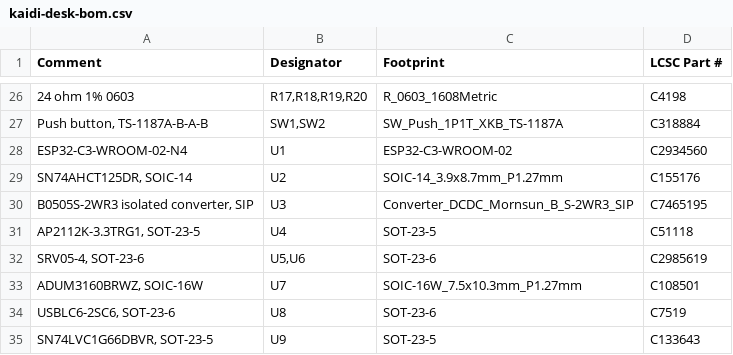
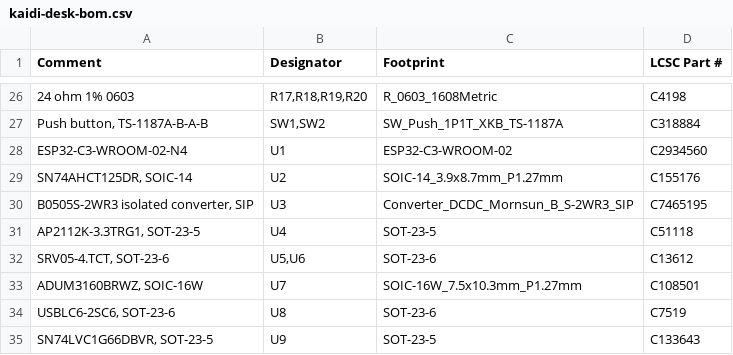
Before and after one commit to clintval/esphome-kaidi-desk, a CSV file: hardware/kaidi-desk-bom.csv, drawn as a sheet; only a part is shown, gaps mark what is left out.

Commit message:
fix(hardware): fit the Semtech SRV05-4

```diff
--- a/hardware/kaidi-desk-bom.csv
+++ b/hardware/kaidi-desk-bom.csv
@@ -31,3 +31,3 @@ ESP32-C3-WROOM-02-N4,U1,ESP32-C3-WROOM-02,C2934560
 "AP2112K-3.3TRG1, SOT-23-5",U4,SOT-23-5,C51118
-"SRV05-4, SOT-23-6","U5,U6",SOT-23-6,C2985619
+"SRV05-4.TCT, SOT-23-6","U5,U6",SOT-23-6,C13612
 "ADUM3160BRWZ, SOIC-16W",U7,SOIC-16W_7.5x10.3mm_P1.27mm,C108501
```
Also changed, not shown: 1 other file.
